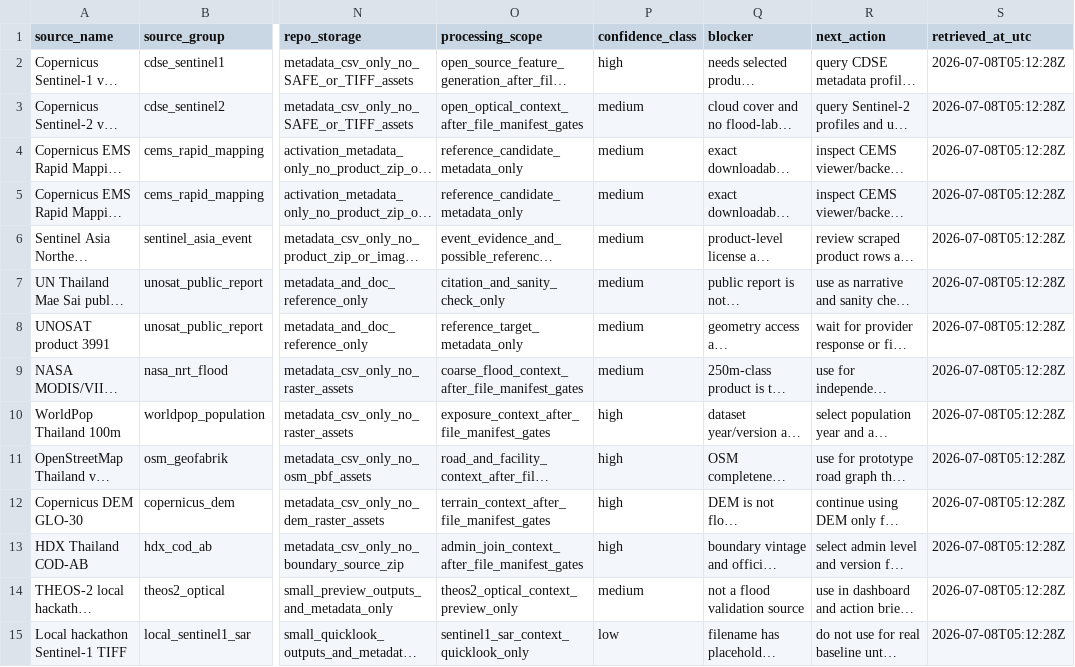
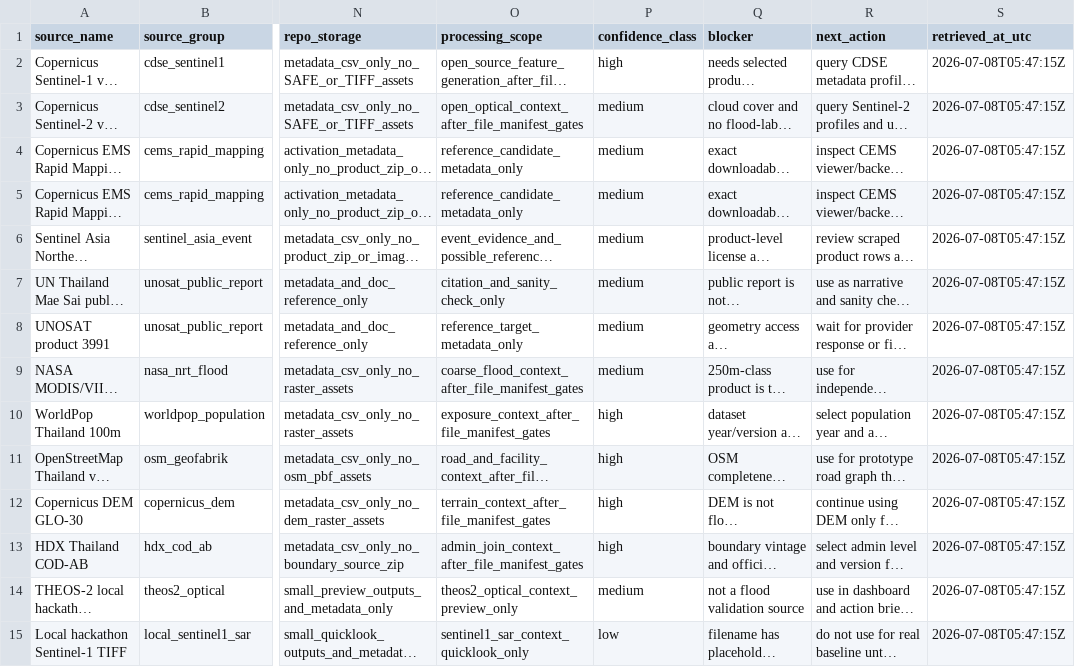
Before and after one commit to TUPRAM/flood-guard, a CSV file: outputs/public_reference_candidate_manifest.csv, drawn as a sheet; only a part is shown, gaps mark what is left out; long unchanged cells end in …; the diff covers the shown part only; the diff names each change by its address in the sheet, - before the commit and + after, or states it on an @@ line.

```diff
--- a/outputs/public_reference_candidate_manifest.csv
+++ b/outputs/public_reference_candidate_manifest.csv
-S2:S15 (retrieved_at_utc): 2026-07-08T05:12:28Z
+S2:S15 (retrieved_at_utc): 2026-07-08T05:47:15Z
```
Also changed, not shown: 34 edited cells elsewhere in this file, outputs/mae_sai_real_data_file_manifest.csv, outputs/sentinel_asia_public_product_links.csv, 27 other files.
